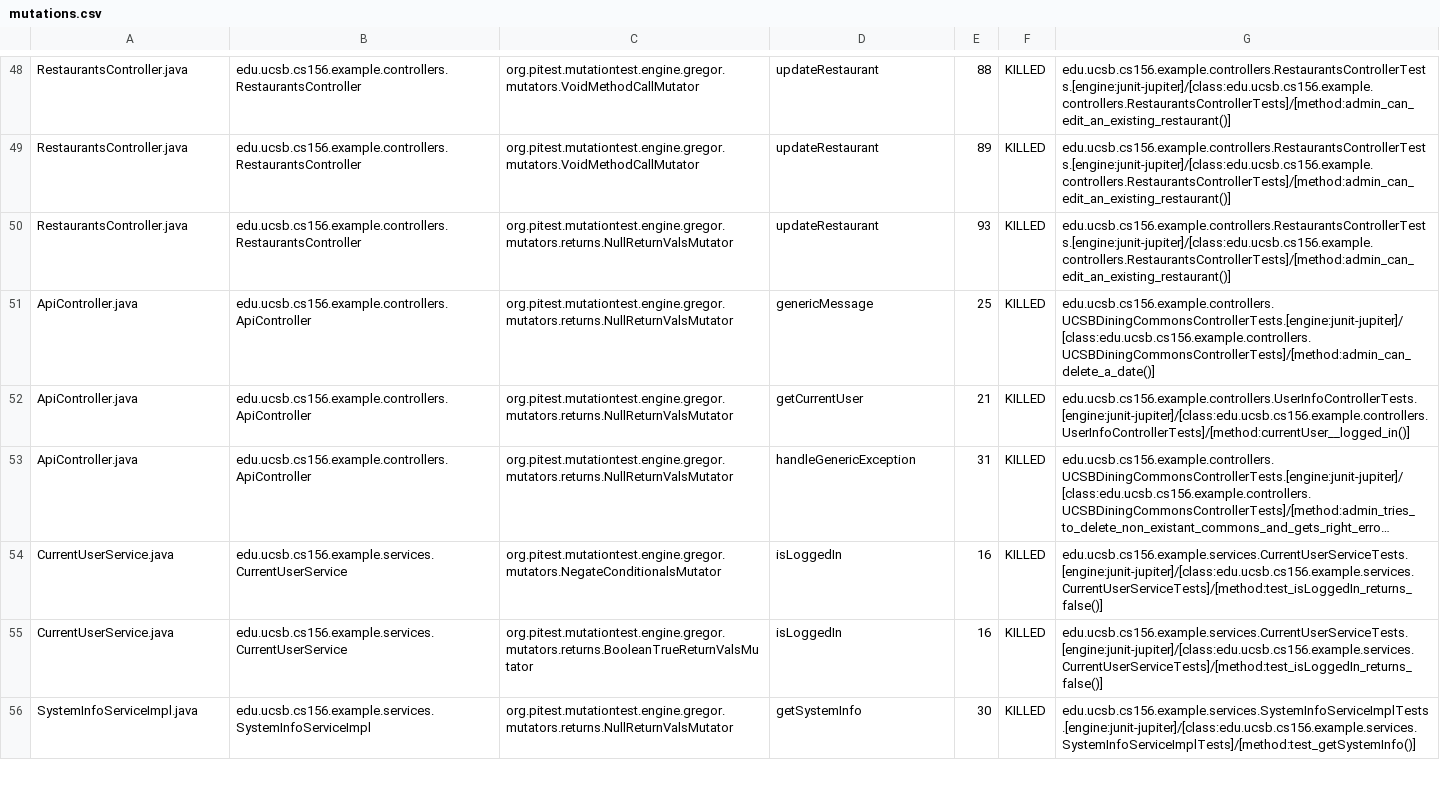
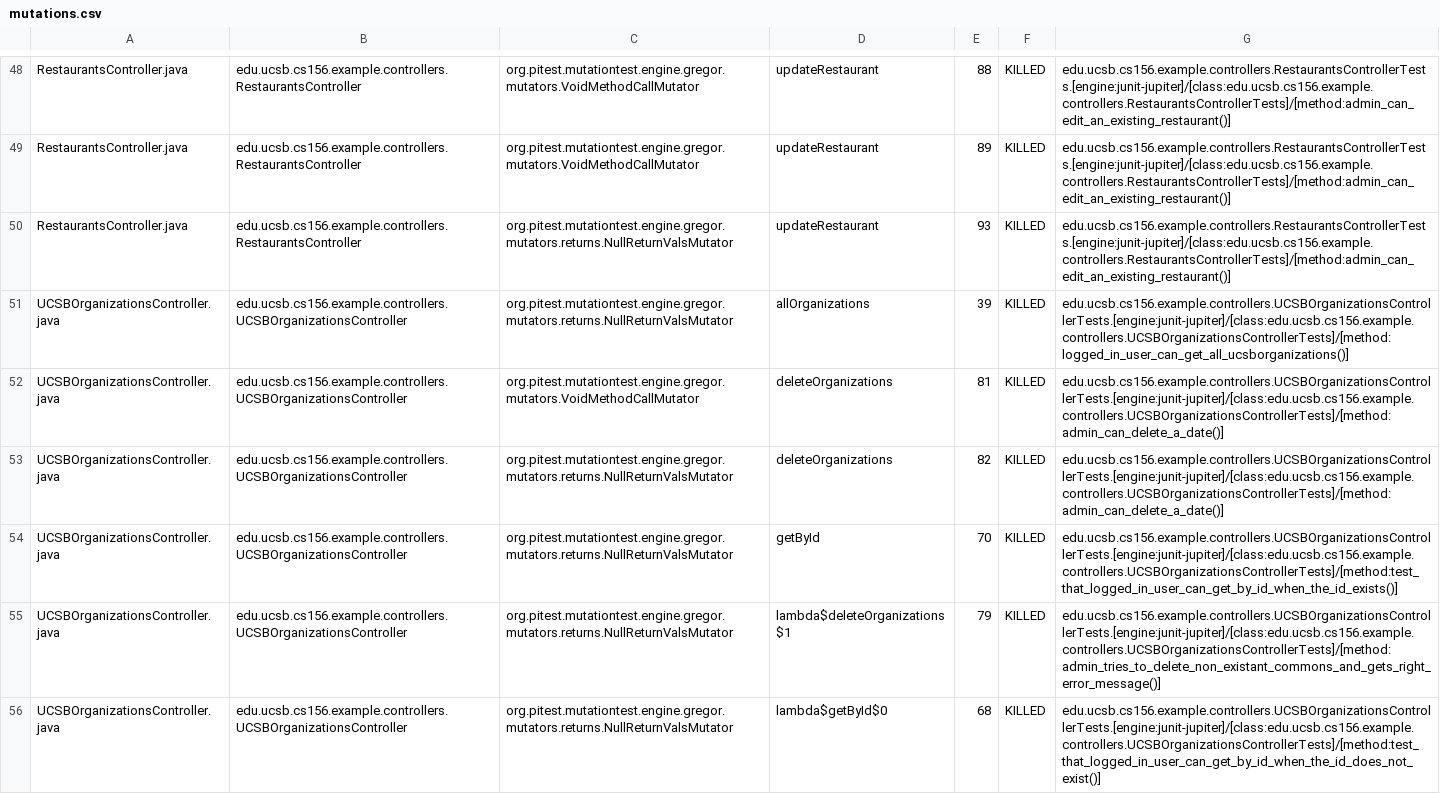
Before and after one commit to ucsb-cs156-w24/team03-w24-5pm-3, a CSV file: pitest/mutations.csv, drawn as a sheet; only a part is shown, gaps mark what is left out; the shorter side is filled out with more unchanged rows; long unchanged cells end in …; the diff covers the shown part only; the diff names each change by its address in the sheet, - before the commit and + after, or states it on an @@ line.

Commit message:
Deploying to gh-pages from @ ucsb-cs156-w24/team03-w24-5pm-3@c15da5130d0d22b9f5656980cd717223c5cf38ad 🚀

```diff
--- a/pitest/mutations.csv
+++ b/pitest/mutations.csv
+row 51: UCSBOrganizationsController.java | edu.ucsb.cs156.example.controllers.UCSBOrganizationsController | org.pitest.mutationtest.engine.gregor.mutators.returns.NullReturnValsMutator | allOrganizations | 39 | KILLED | edu.ucsb.cs156.example.controllers.UCSBOrganizationsControllerTests.[engine:junit-jupiter]/[class:edu.ucsb.cs156.example.controllers.UCSBOrganizationsControllerTests]/[method:logged_in_user_can_get_all_ucsborganizations()]
+row 52: UCSBOrganizationsController.java | edu.ucsb.cs156.example.controllers.UCSBOrganizationsController | org.pitest.mutationtest.engine.gregor.mutators.VoidMethodCallMutator | deleteOrganizations | 81 | KILLED | edu.ucsb.cs156.example.controllers.UCSBOrganizationsControllerTests.[engine:junit-jupiter]/[class:edu.ucsb.cs156.example.controllers.UCSBOrganizationsControllerTests]/[method:admin_can_delete_a_date()]
+row 53: UCSBOrganizationsController.java | edu.ucsb.cs156.example.controllers.UCSBOrganizationsController | org.pitest.mutationtest.engine.gregor.mutators.returns.NullReturnValsMutator | deleteOrganizations | 82 | KILLED | edu.ucsb.cs156.example.controllers.UCSBOrganizationsControllerTests.[engine:junit-jupiter]/[class:edu.ucsb.cs156.example.controllers.UCSBOrganizationsControllerTests]/[method:admin_can_delete_a_date()]
+row 54: UCSBOrganizationsController.java | edu.ucsb.cs156.example.controllers.UCSBOrganizationsController | org.pitest.mutationtest.engine.gregor.mutators.returns.NullReturnValsMutator | getById | 70 | KILLED | edu.ucsb.cs156.example.controllers.UCSBOrganizationsControllerTests.[engine:junit-jupiter]/[class:edu.ucsb.cs156.example.controllers.UCSBOrganizationsControllerTests]/[method:test_that_logged_in_user_can_get_by_id_when_the_id_exists()]
+row 55: UCSBOrganizationsController.java | edu.ucsb.cs156.example.controllers.UCSBOrganizationsController | org.pitest.mutationtest.engine.gregor.mutators.returns.NullReturnValsMutator | lambda$deleteOrganizations$1 | 79 | KILLED | edu.ucsb.cs156.example.controllers.UCSBOrganizationsControllerTests.[engine:junit-jupiter]/[class:edu.ucsb.cs156.example.controllers.UCSBOrganizationsControllerTests]/[method:admin_tries_to_delete_non_existant_commons_and_gets_right_error_message()]
+row 56: UCSBOrganizationsController.java | edu.ucsb.cs156.example.controllers.UCSBOrganizationsController | org.pitest.mutationtest.engine.gregor.mutators.returns.NullReturnValsMutator | lambda$getById$0 | 68 | KILLED | edu.ucsb.cs156.example.controllers.UCSBOrganizationsControllerTests.[engine:junit-jupiter]/[class:edu.ucsb.cs156.example.controllers.UCSBOrganizationsControllerTests]/[method:test_that_logged_in_user_can_get_by_id_when_the_id_does_not_exist()]
```
Also changed, not shown: 5 added rows elsewhere in this file, 15 other files.
